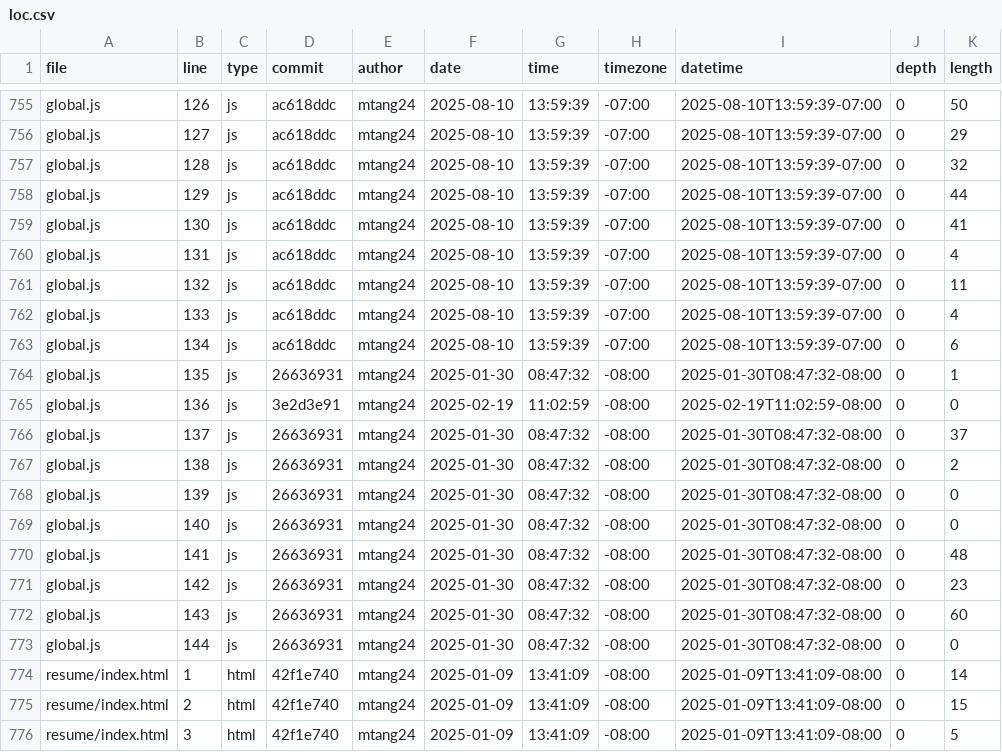
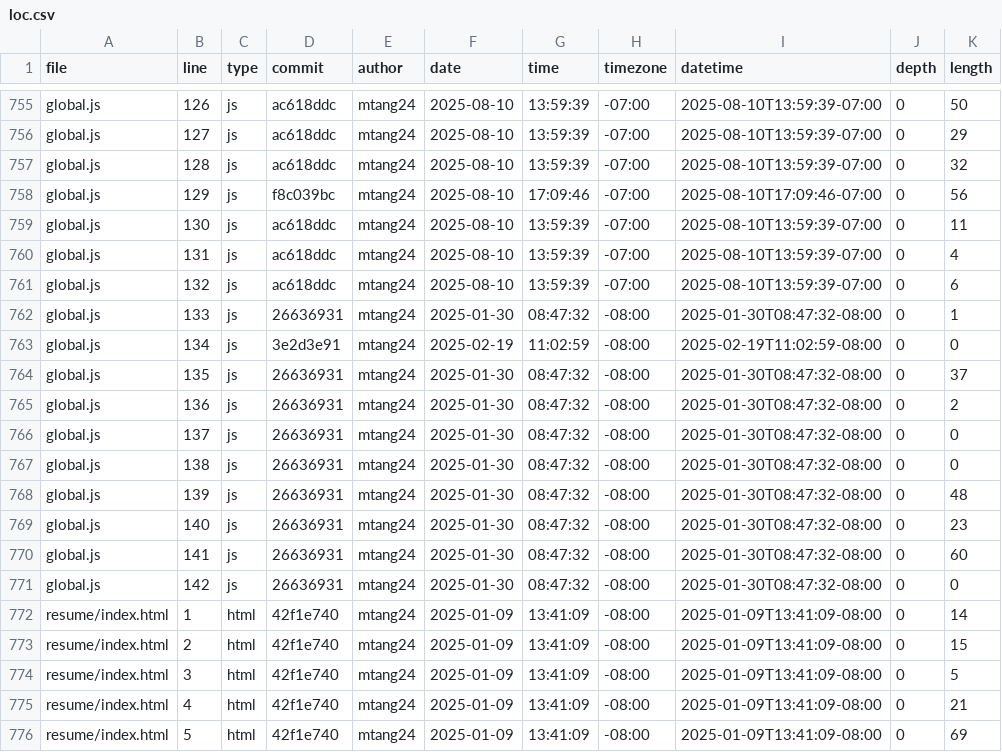
Before and after one commit to mtang24/portfolio, a CSV file: meta/loc.csv, drawn as a sheet; only a part is shown, gaps mark what is left out; the shorter side is filled out with more unchanged rows; the diff covers the shown part only.

```diff
--- a/meta/loc.csv
+++ b/meta/loc.csv
@@ -757,18 +757,16 @@ global.js,127,js,ac618ddc,mtang24,2025-08-10,13:59:39,-07:00,2025-08-10T13:59:39
 global.js,128,js,ac618ddc,mtang24,2025-08-10,13:59:39,-07:00,2025-08-10T13:59:39-07:00,0,32
-global.js,129,js,ac618ddc,mtang24,2025-08-10,13:59:39,-07:00,2025-08-10T13:59:39-07:00,0,44
-global.js,130,js,ac618ddc,mtang24,2025-08-10,13:59:39,-07:00,2025-08-10T13:59:39-07:00,0,41
+global.js,129,js,f8c039bc,mtang24,2025-08-10,17:09:46,-07:00,2025-08-10T17:09:46-07:00,0,56
+global.js,130,js,ac618ddc,mtang24,2025-08-10,13:59:39,-07:00,2025-08-10T13:59:39-07:00,0,11
 global.js,131,js,ac618ddc,mtang24,2025-08-10,13:59:39,-07:00,2025-08-10T13:59:39-07:00,0,4
-global.js,132,js,ac618ddc,mtang24,2025-08-10,13:59:39,-07:00,2025-08-10T13:59:39-07:00,0,11
-global.js,133,js,ac618ddc,mtang24,2025-08-10,13:59:39,-07:00,2025-08-10T13:59:39-07:00,0,4
-global.js,134,js,ac618ddc,mtang24,2025-08-10,13:59:39,-07:00,2025-08-10T13:59:39-07:00,0,6
-global.js,135,js,26636931,mtang24,2025-01-30,08:47:32,-08:00,2025-01-30T08:47:32-08:00,0,1
-global.js,136,js,3e2d3e91,mtang24,2025-02-19,11:02:59,-08:00,2025-02-19T11:02:59-08:00,0,0
-global.js,137,js,26636931,mtang24,2025-01-30,08:47:32,-08:00,2025-01-30T08:47:32-08:00,0,37
-global.js,138,js,26636931,mtang24,2025-01-30,08:47:32,-08:00,2025-01-30T08:47:32-08:00,0,2
-global.js,139,js,26636931,mtang24,2025-01-30,08:47:32,-08:00,2025-01-30T08:47:32-08:00,0,0
-global.js,140,js,26636931,mtang24,2025-01-30,08:47:32,-08:00,2025-01-30T08:47:32-08:00,0,0
-global.js,141,js,26636931,mtang24,2025-01-30,08:47:32,-08:00,2025-01-30T08:47:32-08:00,0,48
-global.js,142,js,26636931,mtang24,2025-01-30,08:47:32,-08:00,2025-01-30T08:47:32-08:00,0,23
-global.js,143,js,26636931,mtang24,2025-01-30,08:47:32,-08:00,2025-01-30T08:47:32-08:00,0,60
-global.js,144,js,26636931,mtang24,2025-01-30,08:47:32,-08:00,2025-01-30T08:47:32-08:00,0,0
+global.js,132,js,ac618ddc,mtang24,2025-08-10,13:59:39,-07:00,2025-08-10T13:59:39-07:00,0,6
+global.js,133,js,26636931,mtang24,2025-01-30,08:47:32,-08:00,2025-01-30T08:47:32-08:00,0,1
+global.js,134,js,3e2d3e91,mtang24,2025-02-19,11:02:59,-08:00,2025-02-19T11:02:59-08:00,0,0
+global.js,135,js,26636931,mtang24,2025-01-30,08:47:32,-08:00,2025-01-30T08:47:32-08:00,0,37
+global.js,136,js,26636931,mtang24,2025-01-30,08:47:32,-08:00,2025-01-30T08:47:32-08:00,0,2
+global.js,137,js,26636931,mtang24,2025-01-30,08:47:32,-08:00,2025-01-30T08:47:32-08:00,0,0
+global.js,138,js,26636931,mtang24,2025-01-30,08:47:32,-08:00,2025-01-30T08:47:32-08:00,0,0
+global.js,139,js,26636931,mtang24,2025-01-30,08:47:32,-08:00,2025-01-30T08:47:32-08:00,0,48
+global.js,140,js,26636931,mtang24,2025-01-30,08:47:32,-08:00,2025-01-30T08:47:32-08:00,0,23
+global.js,141,js,26636931,mtang24,2025-01-30,08:47:32,-08:00,2025-01-30T08:47:32-08:00,0,60
+global.js,142,js,26636931,mtang24,2025-01-30,08:47:32,-08:00,2025-01-30T08:47:32-08:00,0,0
 resume/index.html,1,html,42f1e740,mtang24,2025-01-09,13:41:09,-08:00,2025-01-09T13:41:09-08:00,0,14
```
Also changed, not shown: 108 edited cells elsewhere in this file.
